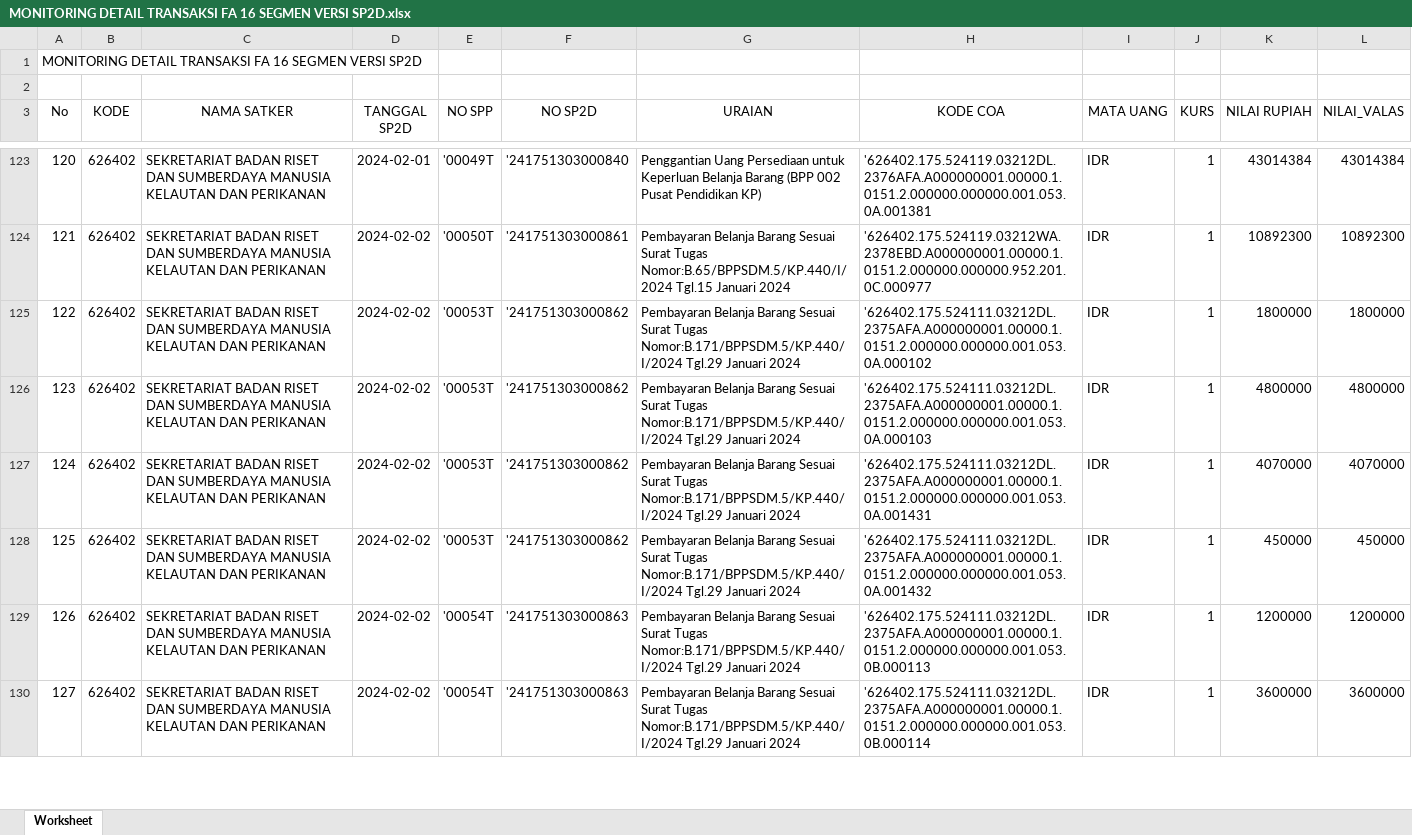
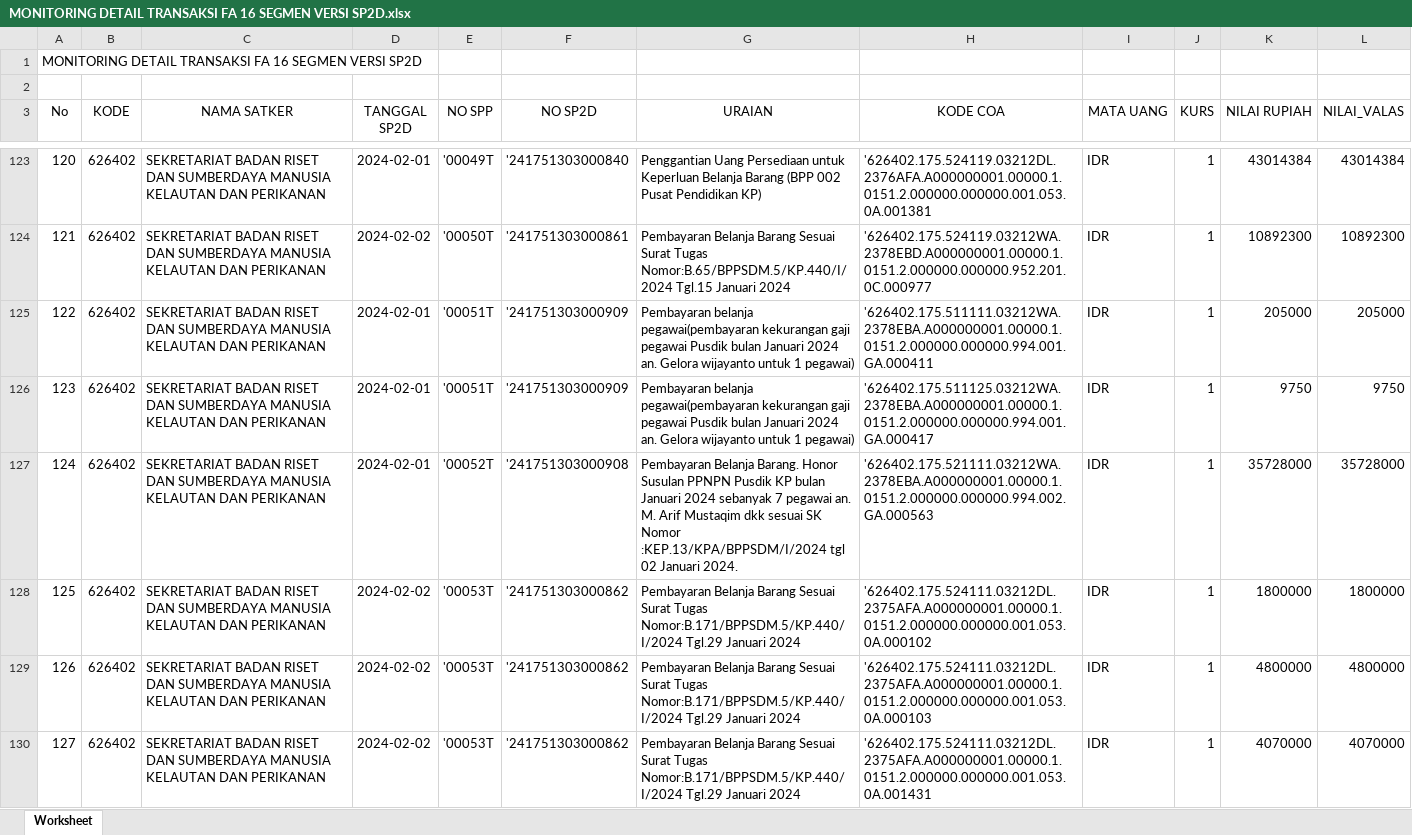
Before and after one commit to edimistiono/TA.2024, an Excel workbook: Database/MONITORING DETAIL TRANSAKSI FA 16 SEGMEN VERSI SP2D.xlsx, sheet Worksheet, drawn as a sheet; only a part is shown, gaps mark what is left out; the shorter side is filled out with more unchanged rows; values as stored, in another font and other column widths than the file's, no borders; addresses are those after the commit; the diff covers the shown part only; the diff names each change by its address in the sheet, - before the commit and + after, or states it on an @@ line.

```diff
--- a/Database/MONITORING DETAIL TRANSAKSI FA 16 SEGMEN VERSI SP2D.xlsx (sheet Worksheet)
+++ b/Database/MONITORING DETAIL TRANSAKSI FA 16 SEGMEN VERSI SP2D.xlsx (sheet Worksheet)
+row 125: 122 | 626402 | SEKRETARIAT BADAN RISET DAN SUMBERDAYA MANUSIA KELAUTAN DAN PERIKANAN | 2024-02-01 | '00051T | '241751303000909 | Pembayaran belanja pegawai(pembayaran kekurangan gaji pegawai Pusdik bulan Januari 2024 an. Gelora wijayanto untuk 1 pegawai) | '626402.175.511111.03212WA.2378EBA.A000000001.00000.1.0151.2.000000.000000.994.001.GA.000411 | IDR | 1 | 205000 | 205000
+row 126: 123 | 626402 | SEKRETARIAT BADAN RISET DAN SUMBERDAYA MANUSIA KELAUTAN DAN PERIKANAN | 2024-02-01 | '00051T | '241751303000909 | Pembayaran belanja pegawai(pembayaran kekurangan gaji pegawai Pusdik bulan Januari 2024 an. Gelora wijayanto untuk 1 pegawai) | '626402.175.511125.03212WA.2378EBA.A000000001.00000.1.0151.2.000000.000000.994.001.GA.000417 | IDR | 1 | 9750 | 9750
+row 127: 124 | 626402 | SEKRETARIAT BADAN RISET DAN SUMBERDAYA MANUSIA KELAUTAN DAN PERIKANAN | 2024-02-01 | '00052T | '241751303000908 | Pembayaran Belanja Barang. Honor Susulan PPNPN Pusdik KP bulan Januari 2024 sebanyak 7 pegawai an. M. Arif Mustaqim dkk sesuai SK Nomor :KEP.13/KPA/BPPSDM/I/2024 tgl 02 Januari 2024. | '626402.175.521111.03212WA.2378EBA.A000000001.00000.1.0151.2.000000.000000.994.002.GA.000563 | IDR | 1 | 35728000 | 35728000
@@ column A (No) renumbered between rows 128 and 135 @@
```
Also changed, not shown: 44 added rows elsewhere in this sheet, Database/Akrual.xlsx, Database/SP2D.xlsx, 1 other file.
